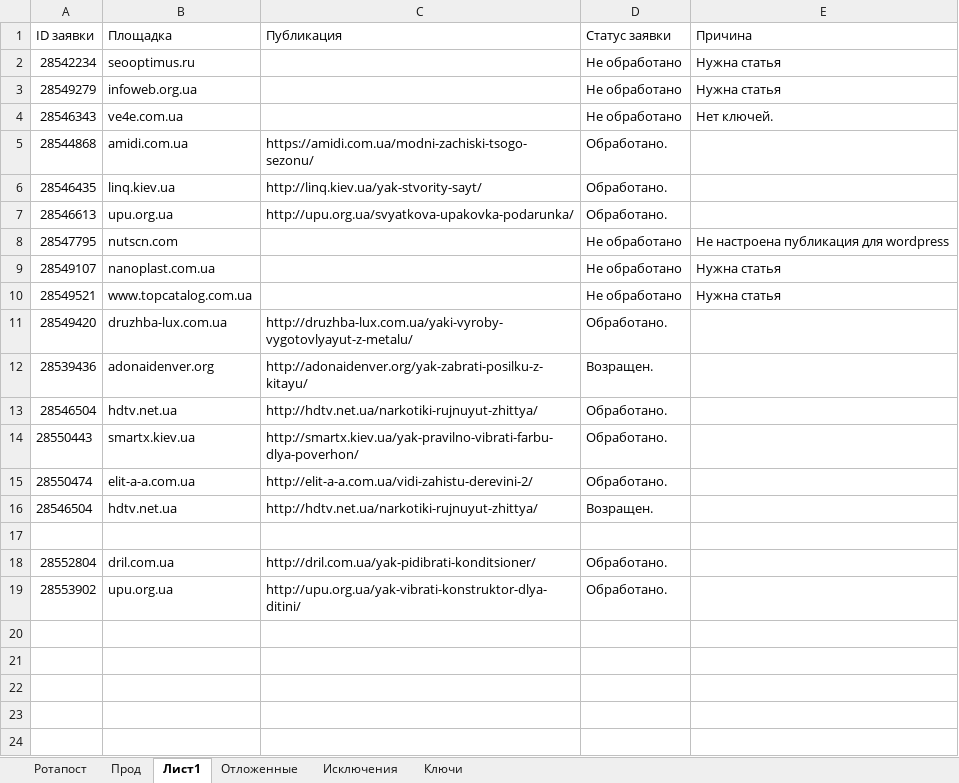
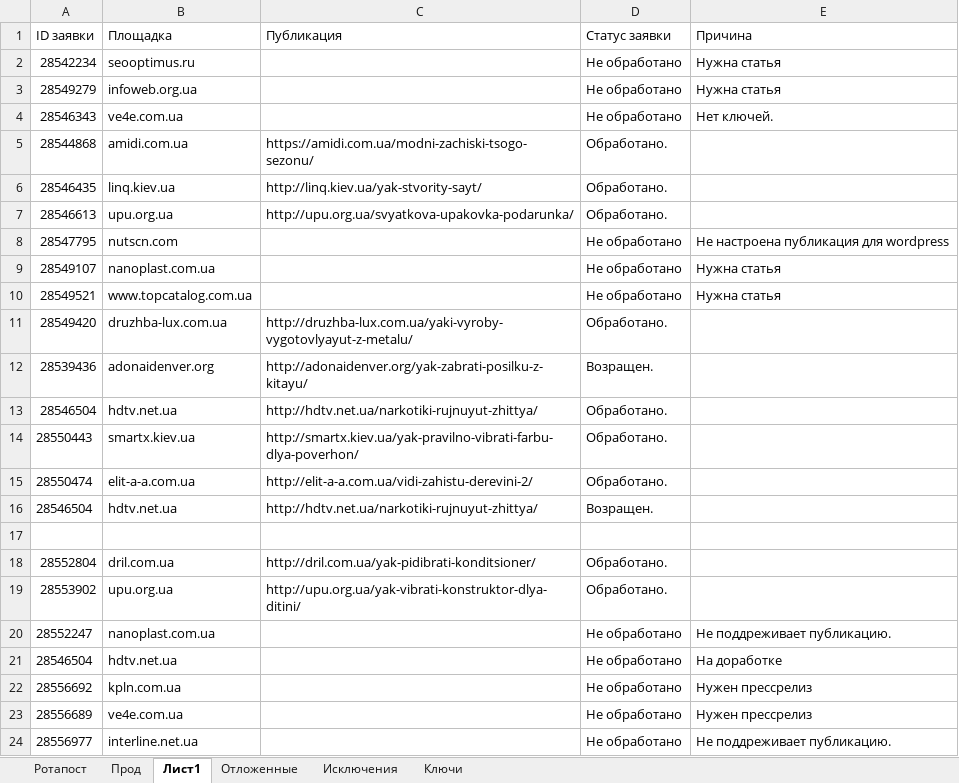
Before and after one commit to Goodron1981/MyMacros-master, an Excel workbook: Тестовая версия.xlsm, sheet Лист1, drawn as a sheet; values as stored, in another font and other column widths than the file's, no borders; the diff names each change by its address in the sheet, - before the commit and + after, or states it on an @@ line.

```diff
--- a/Тестовая версия.xlsm (sheet Лист1)
+++ b/Тестовая версия.xlsm (sheet Лист1)
+row 20: 28552247 | nanoplast.com.ua |  | Не обработано | Не поддреживает публикацию.
+row 21: 28546504 | hdtv.net.ua |  | Не обработано | На доработке
+row 22: 28556692 | kpln.com.ua |  | Не обработано | Нужен прессрелиз
+row 23: 28556689 | ve4e.com.ua |  | Не обработано | Нужен прессрелиз
+row 24: 28556977 | interline.net.ua |  | Не обработано | Не поддреживает публикацию.
```
Also changed, not shown: sheet Ротапост, sheet Прод, sheet Ключи, sheet Отложенные.
